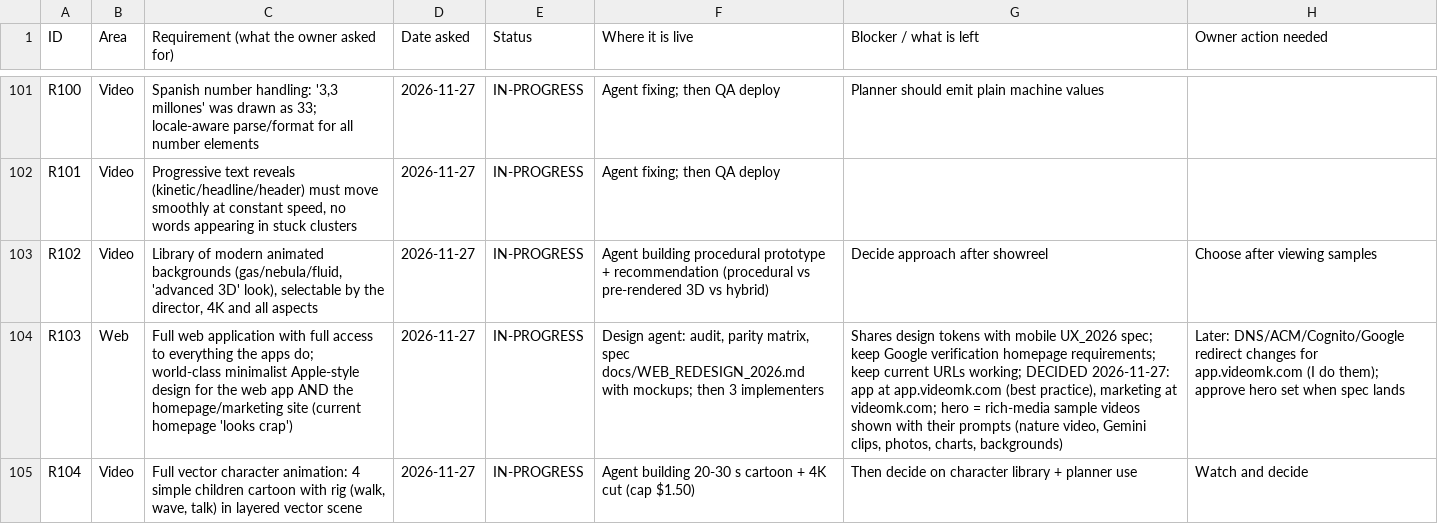
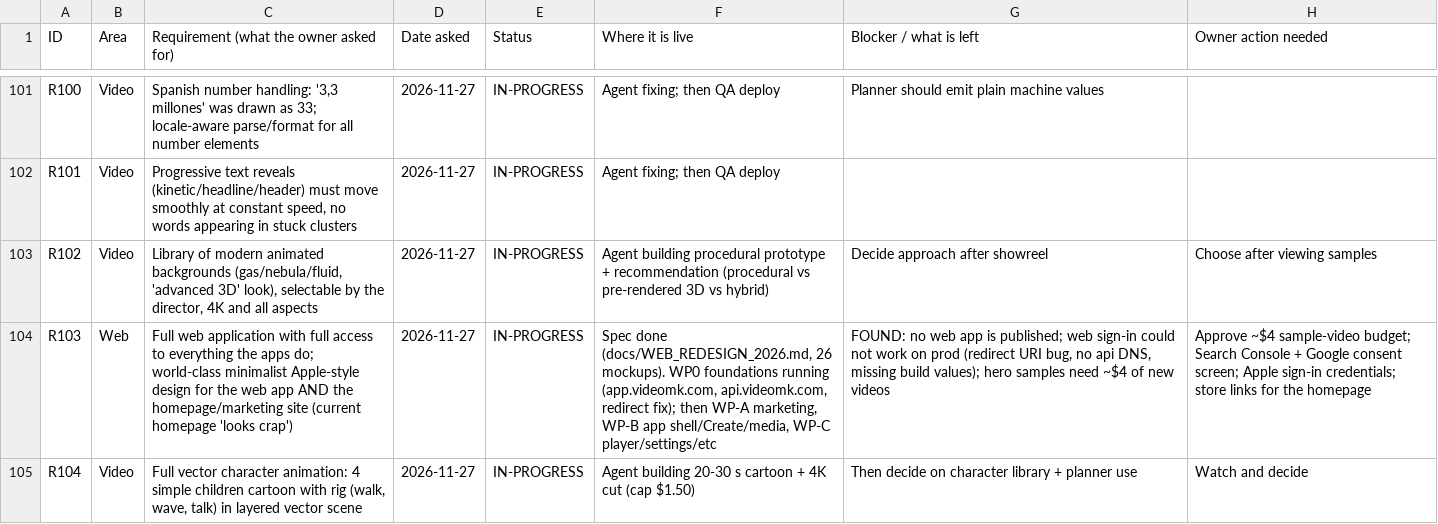
Before and after one commit to chleiva/videomk, a CSV file: docs/REQUIREMENTS_TRACKER.csv, drawn as a sheet; only a part is shown, gaps mark what is left out; the diff names each change by its address in the sheet, - before the commit and + after, or states it on an @@ line.

```diff
--- a/docs/REQUIREMENTS_TRACKER.csv
+++ b/docs/REQUIREMENTS_TRACKER.csv
-F104 (Where it is live): Design agent: audit, parity matrix, spec docs/WEB_REDESIGN_2026.md with mockups; then 3 implementers
+F104 (Where it is live): Spec done (docs/WEB_REDESIGN_2026.md, 26 mockups). WP0 foundations running (app.videomk.com, api.videomk.com, redirect fix); then WP-A marketing, WP-B app shell/Create/media, WP-C player/settings/etc
-G104 (Blocker / what is left): Shares design tokens with mobile UX_2026 spec; keep Google verification homepage requirements; keep current URLs working; DECIDED 2026-11-27: app at app.videomk.com (best practice), marketing at videomk.com; hero = rich-media sample videos shown with their prompts (nature video, Gemini clips, photos, charts, backgrounds)
+G104 (Blocker / what is left): FOUND: no web app is published; web sign-in could not work on prod (redirect URI bug, no api DNS, missing build values); hero samples need ~$4 of new videos
-H104 (Owner action needed): Later: DNS/ACM/Cognito/Google redirect changes for app.videomk.com (I do them); approve hero set when spec lands
+H104 (Owner action needed): Approve ~$4 sample-video budget; Search Console + Google consent screen; Apple sign-in credentials; store links for the homepage
```
Also changed, not shown: 43 other files.
